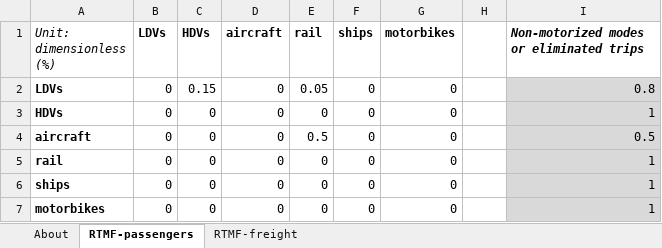
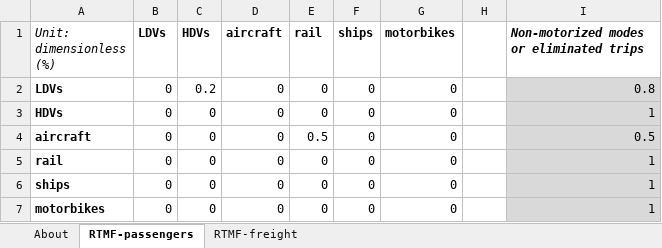
Before and after one commit to EnergyInnovation/eps-oregon, an Excel workbook: InputData/trans/RTMF/Recipient Transportation Mode Fractions.xlsx, sheet RTMF-passengers, drawn as a sheet; values as stored, in another font and other column widths than the file's, no borders; the diff names each change by its address in the sheet, - before the commit and + after, or states it on an @@ line.

Commit message:
Remove mode shifting to rail

```diff
--- a/InputData/trans/RTMF/Recipient Transportation Mode Fractions.xlsx (sheet RTMF-passengers)
+++ b/InputData/trans/RTMF/Recipient Transportation Mode Fractions.xlsx (sheet RTMF-passengers)
-C2 (HDVs): 0.15
+C2 (HDVs): 0.2
-E2 (rail): 0.05
+E2 (rail): 0
```
Also changed, not shown: 1 other file.
